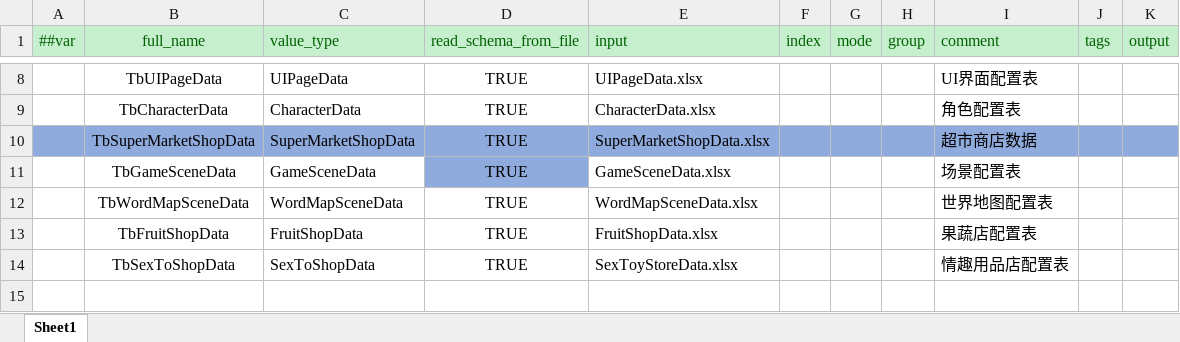
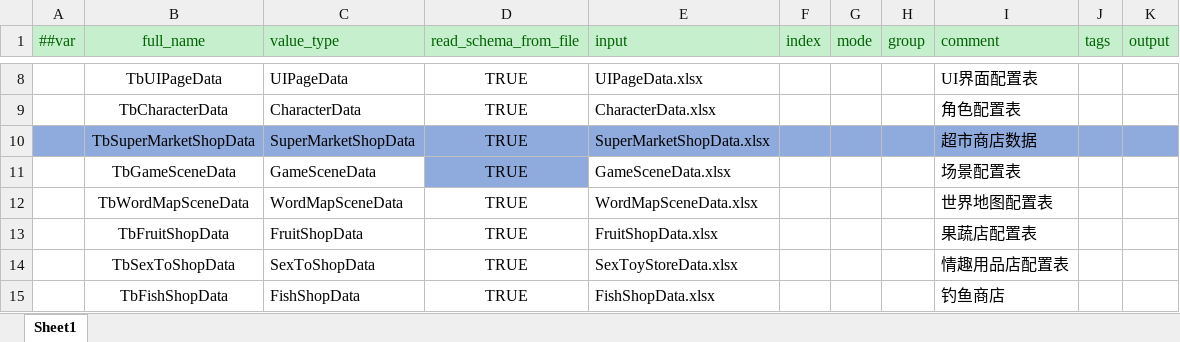
Before and after one commit to XiaoYuName/HD-2D, an Excel workbook: ExcelTool/LubanTools/DataTables/Datas/__tables__.xlsx, sheet Sheet1, drawn as a sheet; only a part is shown, gaps mark what is left out; values as stored, in another font and other column widths than the file's, no borders; the diff names each change by its address in the sheet, - before the commit and + after, or states it on an @@ line.

Commit message:
钓鱼商店

```diff
--- a/ExcelTool/LubanTools/DataTables/Datas/__tables__.xlsx (sheet Sheet1)
+++ b/ExcelTool/LubanTools/DataTables/Datas/__tables__.xlsx (sheet Sheet1)
+row 15:  | TbFishShopData | FishShopData | TRUE | FishShopData.xlsx |  |  |  | 钓鱼商店
```
Also changed, not shown: ExcelTool/LubanTools/DataTables/Datas/UIPageData.xlsx, 20 other files.
